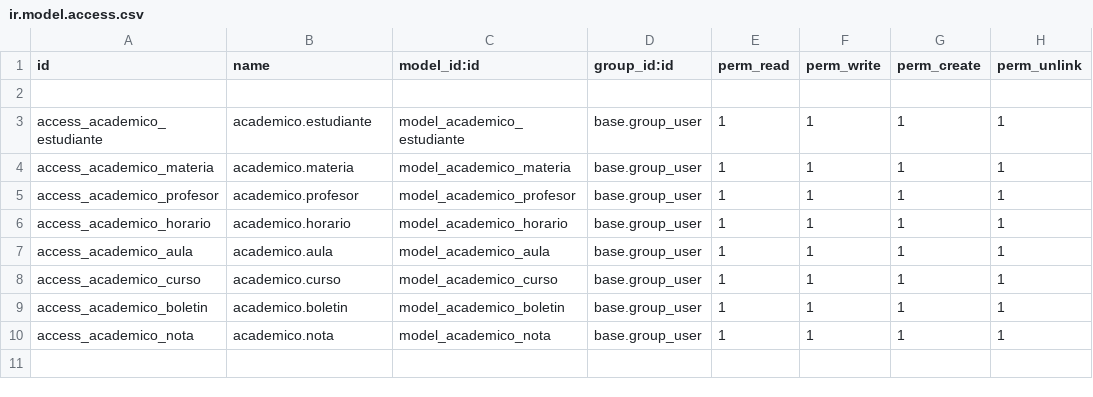
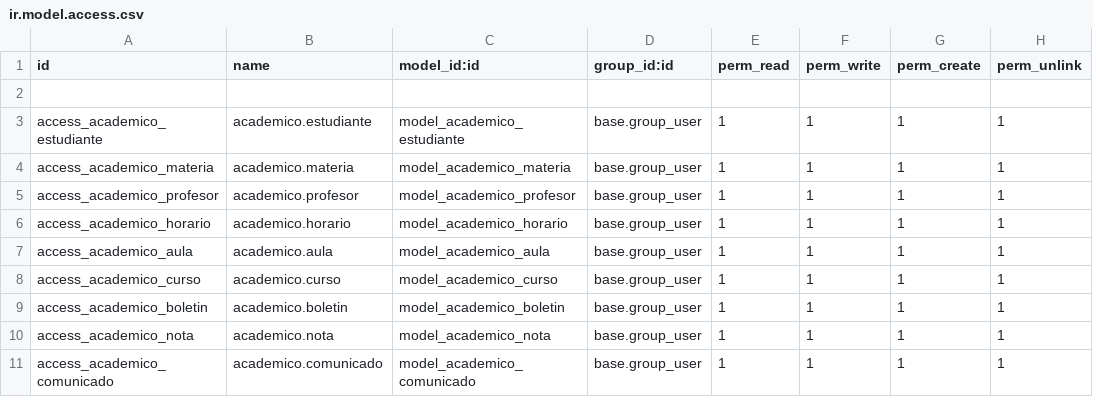
Before and after one commit to YamilTorricoVasquez/parcial2, a CSV file: security/ir.model.access.csv, drawn as a sheet.

```diff
--- a/security/ir.model.access.csv
+++ b/security/ir.model.access.csv
@@ -10 +10,2 @@ access_academico_boletin,academico.boletin,model_academico_boletin,base.group_us
 access_academico_nota,academico.nota,model_academico_nota,base.group_user,1,1,1,1
+access_academico_comunicado,academico.comunicado,model_academico_comunicado,base.group_user,1,1,1,1
```
Also changed, not shown: 13 other files.
